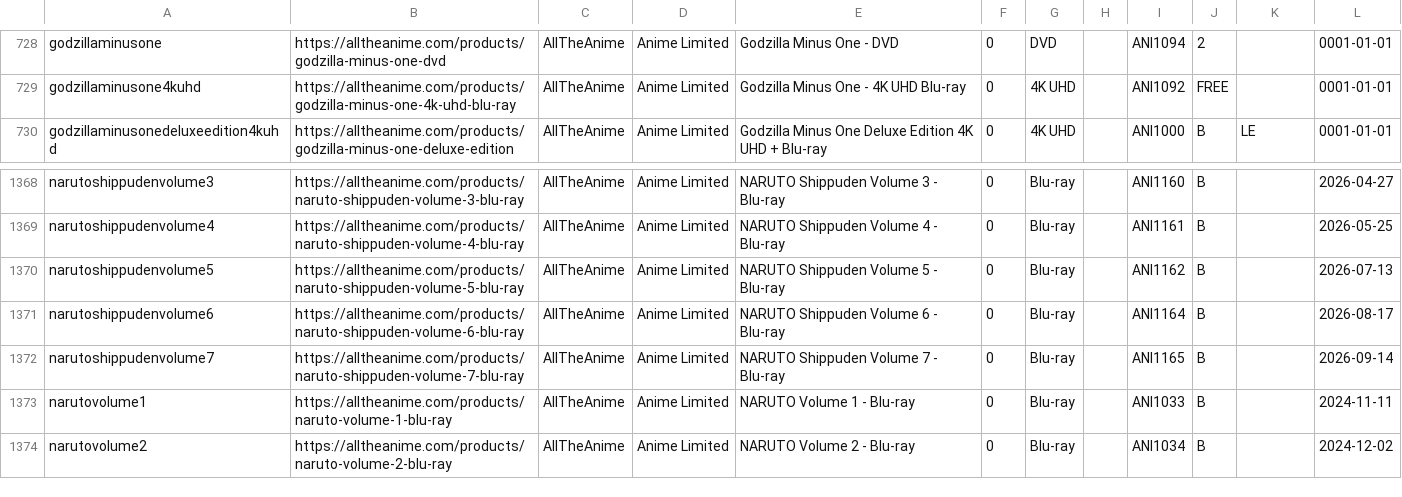
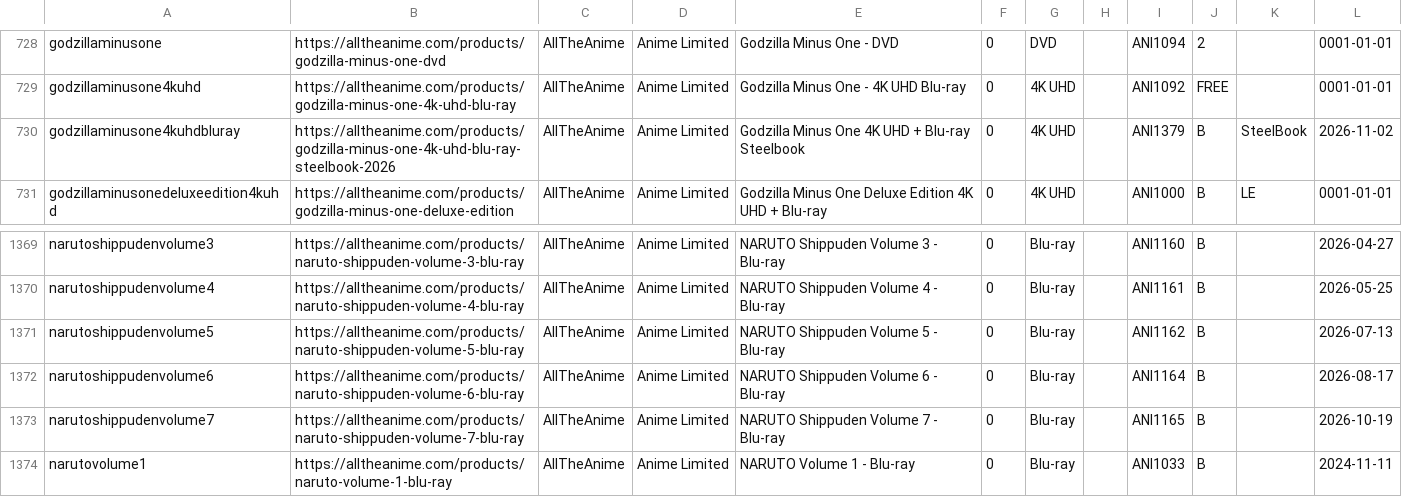
Before and after one commit to animerelease/animerelease.github.io, a CSV file: info.csv, drawn as a sheet; only a part is shown, gaps mark what is left out; the shorter side is filled out with more unchanged rows.

```diff
--- a/info.csv
+++ b/info.csv
@@ -729,2 +729,3 @@ godzillaminusone,https://alltheanime.com/products/godzilla-minus-one-dvd,AllTheA
 godzillaminusone4kuhd,https://alltheanime.com/products/godzilla-minus-one-4k-uhd-blu-ray,AllTheAnime,Anime Limited,Godzilla Minus One - 4K UHD Blu-ray,0,4K UHD,,ANI1092,FREE,,0001-01-01
+godzillaminusone4kuhdbluray,https://alltheanime.com/products/godzilla-minus-one-4k-uhd-blu-ray-steelbook-2026,AllTheAnime,Anime Limited,Godzilla Minus One 4K UHD + Blu-ray Steelbook,0,4K UHD,,ANI1379,B,SteelBook,2026-11-02
 godzillaminusonedeluxeedition4kuhd,https://alltheanime.com/products/godzilla-minus-one-deluxe-edition,AllTheAnime,Anime Limited,Godzilla Minus One Deluxe Edition 4K UHD + Blu-ray,0,4K UHD,,ANI1000,B,LE,0001-01-01
@@ -1371,3 +1372,3 @@ narutoshippudenvolume5,https://alltheanime.com/products/naruto-shippuden-volume-
 narutoshippudenvolume6,https://alltheanime.com/products/naruto-shippuden-volume-6-blu-ray,AllTheAnime,Anime Limited,NARUTO Shippuden Volume 6 - Blu-ray,0,Blu-ray,,ANI1164,B,,2026-08-17
-narutoshippudenvolume7,https://alltheanime.com/products/naruto-shippuden-volume-7-blu-ray,AllTheAnime,Anime Limited,NARUTO Shippuden Volume 7 - Blu-ray,0,Blu-ray,,ANI1165,B,,2026-09-14
+narutoshippudenvolume7,https://alltheanime.com/products/naruto-shippuden-volume-7-blu-ray,AllTheAnime,Anime Limited,NARUTO Shippuden Volume 7 - Blu-ray,0,Blu-ray,,ANI1165,B,,2026-10-19
 narutovolume1,https://alltheanime.com/products/naruto-volume-1-blu-ray,AllTheAnime,Anime Limited,NARUTO Volume 1 - Blu-ray,0,Blu-ray,,ANI1033,B,,2024-11-11
```
Also changed, not shown: books.csv, series.csv, 4 other files.
